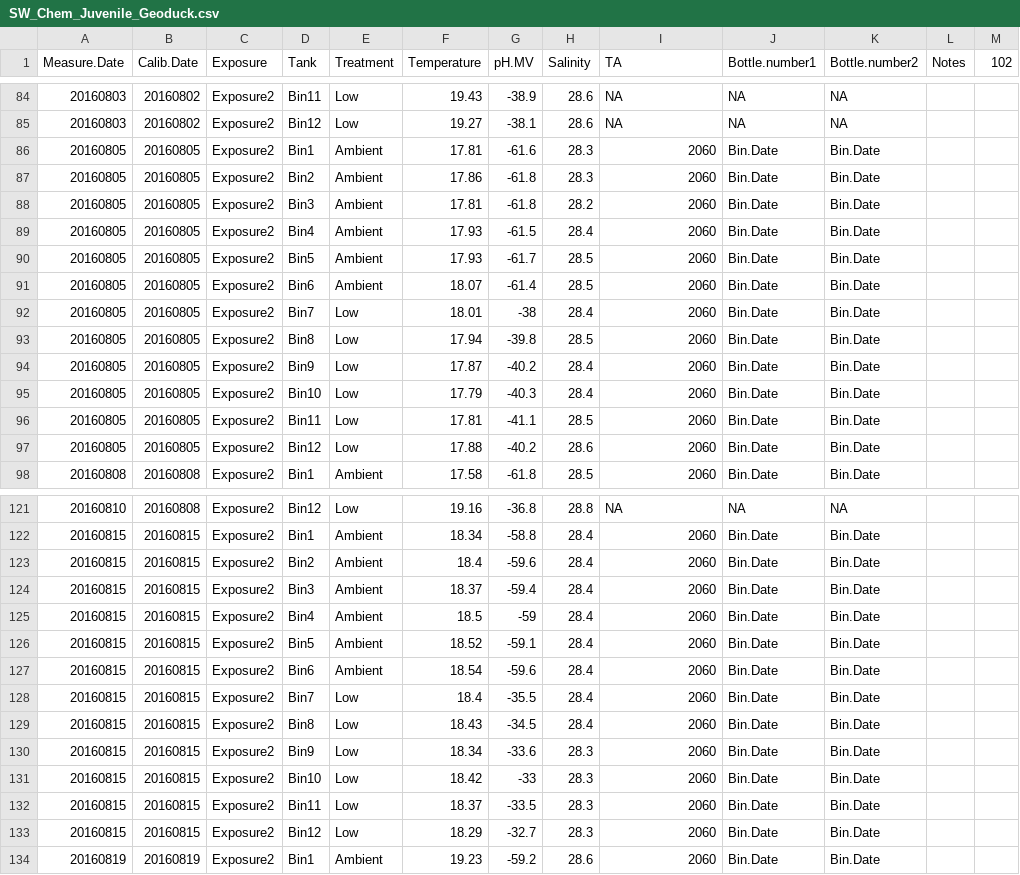
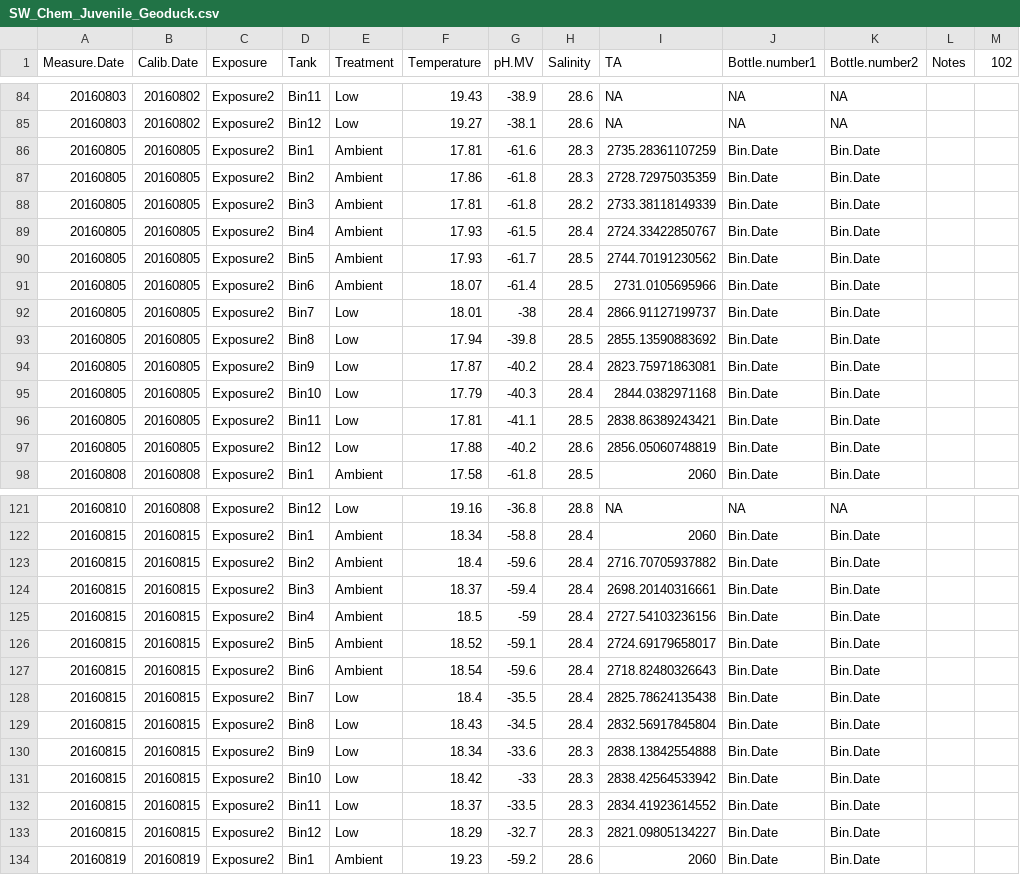
Before and after one commit to hputnam/project_juvenile_geoduck_OA, a CSV file: RAnalysis/Data/SW_Chem_Juvenile_Geoduck.csv, drawn as a sheet; only a part is shown, gaps mark what is left out.

Commit message:
updated master sheet with TA values

```diff
--- a/RAnalysis/Data/SW_Chem_Juvenile_Geoduck.csv
+++ b/RAnalysis/Data/SW_Chem_Juvenile_Geoduck.csv
@@ -85,14 +85,14 @@ Measure.Date,Calib.Date,Exposure,Tank,Treatment,Temperature,pH.MV,Salinity,TA,Bo
 20160803,20160802,Exposure2,Bin12,Low,19.27,-38.1,28.6,NA,NA,NA,,
-20160805,20160805,Exposure2,Bin1,Ambient,17.81,-61.6,28.3,2060,Bin.Date,Bin.Date,,
-20160805,20160805,Exposure2,Bin2,Ambient,17.86,-61.8,28.3,2060,Bin.Date,Bin.Date,,
-20160805,20160805,Exposure2,Bin3,Ambient,17.81,-61.8,28.2,2060,Bin.Date,Bin.Date,,
-20160805,20160805,Exposure2,Bin4,Ambient,17.93,-61.5,28.4,2060,Bin.Date,Bin.Date,,
-20160805,20160805,Exposure2,Bin5,Ambient,17.93,-61.7,28.5,2060,Bin.Date,Bin.Date,,
-20160805,20160805,Exposure2,Bin6,Ambient,18.07,-61.4,28.5,2060,Bin.Date,Bin.Date,,
-20160805,20160805,Exposure2,Bin7,Low,18.01,-38,28.4,2060,Bin.Date,Bin.Date,,
-20160805,20160805,Exposure2,Bin8,Low,17.94,-39.8,28.5,2060,Bin.Date,Bin.Date,,
-20160805,20160805,Exposure2,Bin9,Low,17.87,-40.2,28.4,2060,Bin.Date,Bin.Date,,
-20160805,20160805,Exposure2,Bin10,Low,17.79,-40.3,28.4,2060,Bin.Date,Bin.Date,,
-20160805,20160805,Exposure2,Bin11,Low,17.81,-41.1,28.5,2060,Bin.Date,Bin.Date,,
-20160805,20160805,Exposure2,Bin12,Low,17.88,-40.2,28.6,2060,Bin.Date,Bin.Date,,
+20160805,20160805,Exposure2,Bin1,Ambient,17.81,-61.6,28.3,2735.28361107259,Bin.Date,Bin.Date,,
+20160805,20160805,Exposure2,Bin2,Ambient,17.86,-61.8,28.3,2728.72975035359,Bin.Date,Bin.Date,,
+20160805,20160805,Exposure2,Bin3,Ambient,17.81,-61.8,28.2,2733.38118149339,Bin.Date,Bin.Date,,
+20160805,20160805,Exposure2,Bin4,Ambient,17.93,-61.5,28.4,2724.33422850767,Bin.Date,Bin.Date,,
+20160805,20160805,Exposure2,Bin5,Ambient,17.93,-61.7,28.5,2744.70191230562,Bin.Date,Bin.Date,,
+20160805,20160805,Exposure2,Bin6,Ambient,18.07,-61.4,28.5,2731.0105695966,Bin.Date,Bin.Date,,
+20160805,20160805,Exposure2,Bin7,Low,18.01,-38,28.4,2866.91127199737,Bin.Date,Bin.Date,,
+20160805,20160805,Exposure2,Bin8,Low,17.94,-39.8,28.5,2855.13590883692,Bin.Date,Bin.Date,,
+20160805,20160805,Exposure2,Bin9,Low,17.87,-40.2,28.4,2823.75971863081,Bin.Date,Bin.Date,,
+20160805,20160805,Exposure2,Bin10,Low,17.79,-40.3,28.4,2844.0382971168,Bin.Date,Bin.Date,,
+20160805,20160805,Exposure2,Bin11,Low,17.81,-41.1,28.5,2838.86389243421,Bin.Date,Bin.Date,,
+20160805,20160805,Exposure2,Bin12,Low,17.88,-40.2,28.6,2856.05060748819,Bin.Date,Bin.Date,,
 20160808,20160808,Exposure2,Bin1,Ambient,17.58,-61.8,28.5,2060,Bin.Date,Bin.Date,,
@@ -122,13 +122,13 @@ Measure.Date,Calib.Date,Exposure,Tank,Treatment,Temperature,pH.MV,Salinity,TA,Bo
 20160815,20160815,Exposure2,Bin1,Ambient,18.34,-58.8,28.4,2060,Bin.Date,Bin.Date,,
-20160815,20160815,Exposure2,Bin2,Ambient,18.4,-59.6,28.4,2060,Bin.Date,Bin.Date,,
-20160815,20160815,Exposure2,Bin3,Ambient,18.37,-59.4,28.4,2060,Bin.Date,Bin.Date,,
-20160815,20160815,Exposure2,Bin4,Ambient,18.5,-59,28.4,2060,Bin.Date,Bin.Date,,
-20160815,20160815,Exposure2,Bin5,Ambient,18.52,-59.1,28.4,2060,Bin.Date,Bin.Date,,
-20160815,20160815,Exposure2,Bin6,Ambient,18.54,-59.6,28.4,2060,Bin.Date,Bin.Date,,
-20160815,20160815,Exposure2,Bin7,Low,18.4,-35.5,28.4,2060,Bin.Date,Bin.Date,,
-20160815,20160815,Exposure2,Bin8,Low,18.43,-34.5,28.4,2060,Bin.Date,Bin.Date,,
-20160815,20160815,Exposure2,Bin9,Low,18.34,-33.6,28.3,2060,Bin.Date,Bin.Date,,
-20160815,20160815,Exposure2,Bin10,Low,18.42,-33,28.3,2060,Bin.Date,Bin.Date,,
-20160815,20160815,Exposure2,Bin11,Low,18.37,-33.5,28.3,2060,Bin.Date,Bin.Date,,
-20160815,20160815,Exposure2,Bin12,Low,18.29,-32.7,28.3,2060,Bin.Date,Bin.Date,,
+20160815,20160815,Exposure2,Bin2,Ambient,18.4,-59.6,28.4,2716.70705937882,Bin.Date,Bin.Date,,
+20160815,20160815,Exposure2,Bin3,Ambient,18.37,-59.4,28.4,2698.20140316661,Bin.Date,Bin.Date,,
+20160815,20160815,Exposure2,Bin4,Ambient,18.5,-59,28.4,2727.54103236156,Bin.Date,Bin.Date,,
+20160815,20160815,Exposure2,Bin5,Ambient,18.52,-59.1,28.4,2724.69179658017,Bin.Date,Bin.Date,,
+20160815,20160815,Exposure2,Bin6,Ambient,18.54,-59.6,28.4,2718.82480326643,Bin.Date,Bin.Date,,
+20160815,20160815,Exposure2,Bin7,Low,18.4,-35.5,28.4,2825.78624135438,Bin.Date,Bin.Date,,
+20160815,20160815,Exposure2,Bin8,Low,18.43,-34.5,28.4,2832.56917845804,Bin.Date,Bin.Date,,
+20160815,20160815,Exposure2,Bin9,Low,18.34,-33.6,28.3,2838.13842554888,Bin.Date,Bin.Date,,
+20160815,20160815,Exposure2,Bin10,Low,18.42,-33,28.3,2838.42564533942,Bin.Date,Bin.Date,,
+20160815,20160815,Exposure2,Bin11,Low,18.37,-33.5,28.3,2834.41923614552,Bin.Date,Bin.Date,,
+20160815,20160815,Exposure2,Bin12,Low,18.29,-32.7,28.3,2821.09805134227,Bin.Date,Bin.Date,,
 20160819,20160819,Exposure2,Bin1,Ambient,19.23,-59.2,28.6,2060,Bin.Date,Bin.Date,,
```
